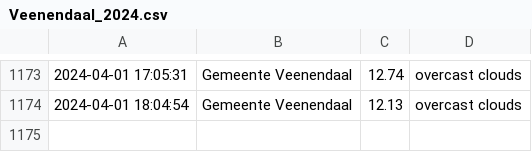
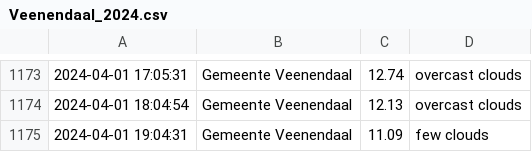
Before and after one commit to drikusroor/weather-archive, a CSV file: archive/Veenendaal_2024.csv, drawn as a sheet; only a part is shown, gaps mark what is left out.

```diff
--- a/archive/Veenendaal_2024.csv
+++ b/archive/Veenendaal_2024.csv
@@ -1174 +1174,2 @@
 2024-04-01 18:04:54,Gemeente Veenendaal,12.13,overcast clouds
+2024-04-01 19:04:31,Gemeente Veenendaal,11.09,few clouds
```
Also changed, not shown: 2 other files.
